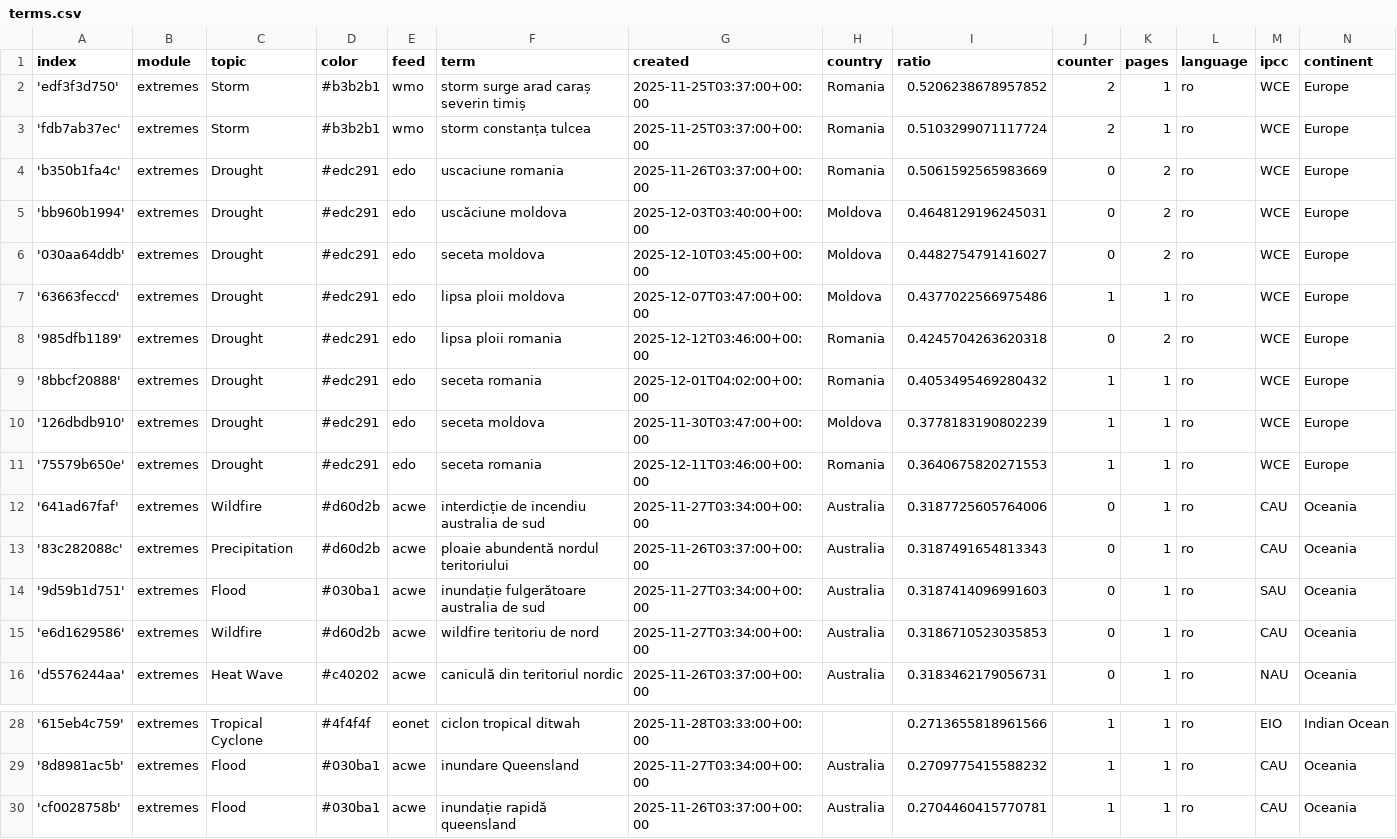
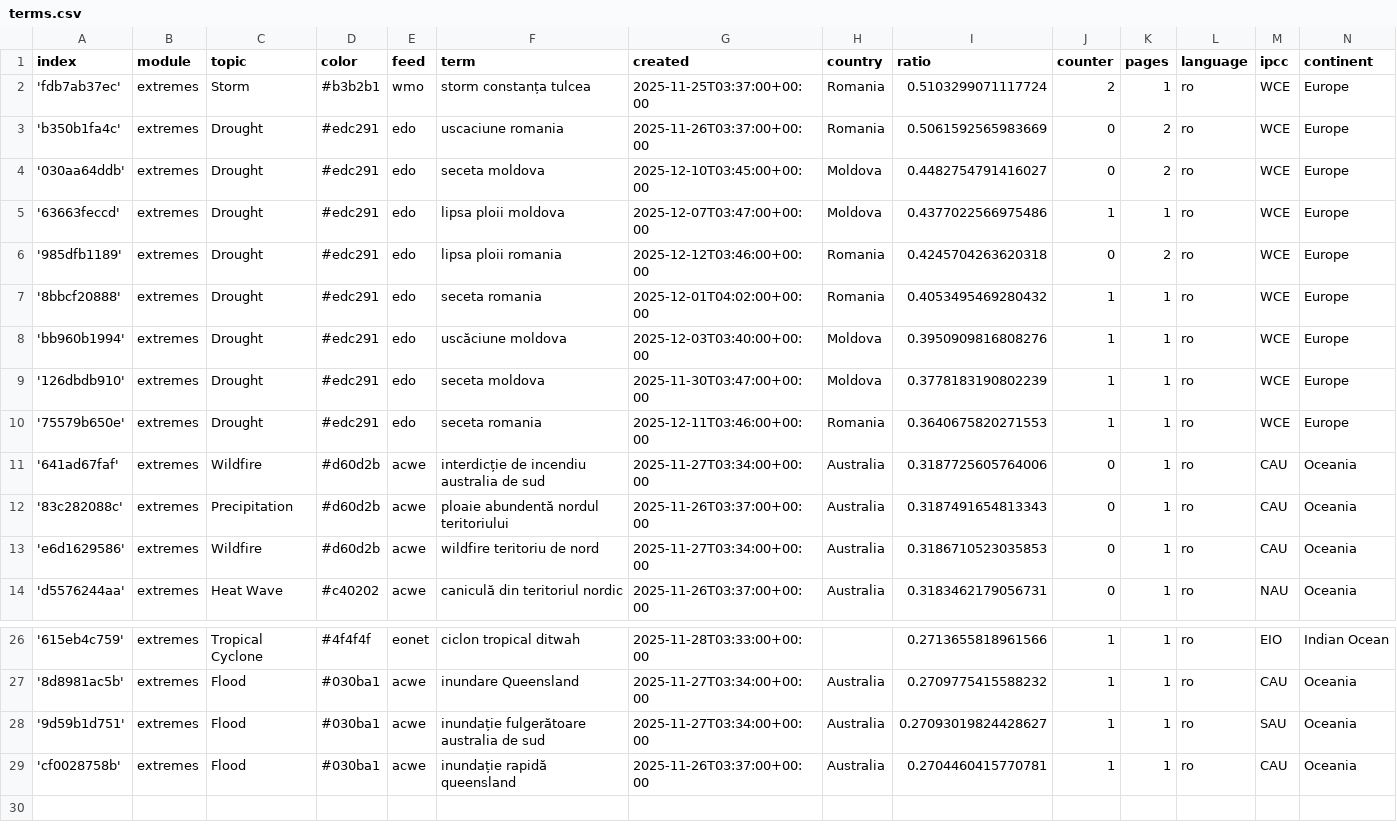
Before and after one commit to TinoH91news/romanianExtremes, a CSV file: terms.csv, drawn as a sheet; only a part is shown, gaps mark what is left out; removed rows and columns are numbered as before the commit, all else as after; the diff names each change by its address in the sheet, - before the commit and + after, or states it on an @@ line.

Commit message:
Commit from GitHub Actions (harvest:0.0)

```diff
--- a/terms.csv
+++ b/terms.csv
-row 2: 'edf3f3d750' | extremes | Storm | #b3b2b1 | wmo | storm surge arad caraș severin timiș | 2025-11-25T03:37:00+00:00 | Romania | 0.5206238678957852 | 2 | 1 | ro | WCE | Europe
-row 5: 'bb960b1994' | extremes | Drought | #edc291 | edo | uscăciune moldova | 2025-12-03T03:40:00+00:00 | Moldova | 0.4648129196245031 | 0 | 2 | ro | WCE | Europe
+row 8: 'bb960b1994' | extremes | Drought | #edc291 | edo | uscăciune moldova | 2025-12-03T03:40:00+00:00 | Moldova | 0.3950909816808276 | 1 | 1 | ro | WCE | Europe
-row 14: '9d59b1d751' | extremes | Flood | #030ba1 | acwe | inundație fulgerătoare australia de sud | 2025-11-27T03:34:00+00:00 | Australia | 0.3187414096991603 | 0 | 1 | ro | SAU | Oceania
+row 28: '9d59b1d751' | extremes | Flood | #030ba1 | acwe | inundație fulgerătoare australia de sud | 2025-11-27T03:34:00+00:00 | Australia | 0.27093019824428627 | 1 | 1 | ro | SAU | Oceania
```
